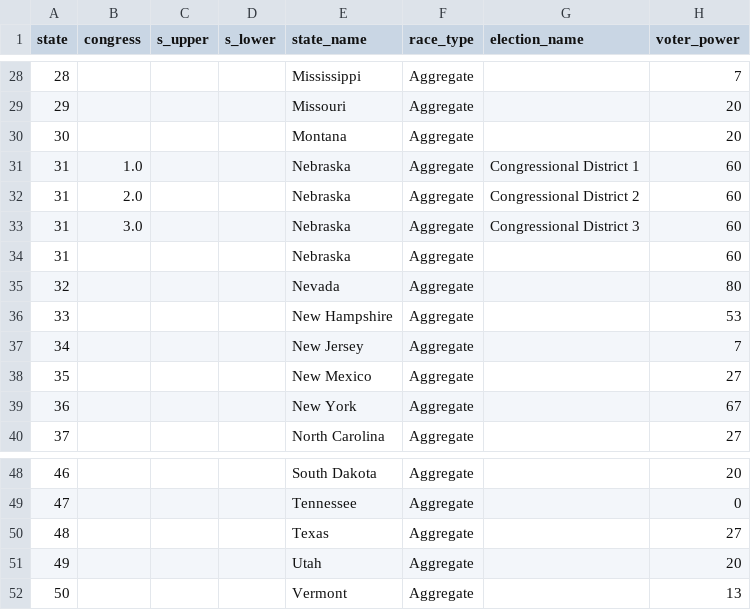
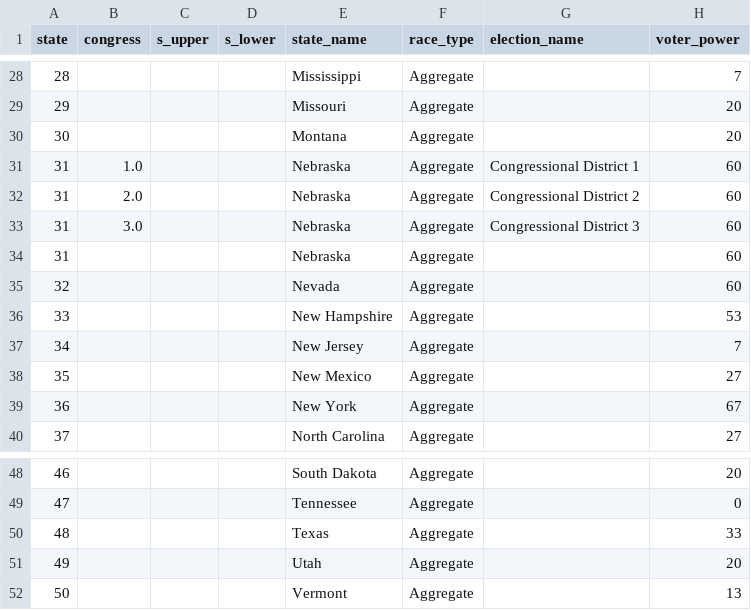
Before and after one commit to PJSuoc/Maximizer-App, a CSV file: server/static/data/calculated_files/csvs/aggregate.csv, drawn as a sheet; only a part is shown, gaps mark what is left out.

```diff
--- a/server/static/data/calculated_files/csvs/aggregate.csv
+++ b/server/static/data/calculated_files/csvs/aggregate.csv
@@ -34,3 +34,3 @@ state,congress,s_upper,s_lower,state_name,race_type,election_name,voter_power
 31,,,,Nebraska,Aggregate,,60
-32,,,,Nevada,Aggregate,,80
+32,,,,Nevada,Aggregate,,60
 33,,,,New Hampshire,Aggregate,,53
@@ -49,3 +49,3 @@ state,congress,s_upper,s_lower,state_name,race_type,election_name,voter_power
 47,,,,Tennessee,Aggregate,,0
-48,,,,Texas,Aggregate,,27
+48,,,,Texas,Aggregate,,33
 49,,,,Utah,Aggregate,,20
```
Also changed, not shown: server/static/data/calculated_files/csvs/congress_house.csv, server/static/data/calculated_files/csvs/elections.csv, 2 other files.
